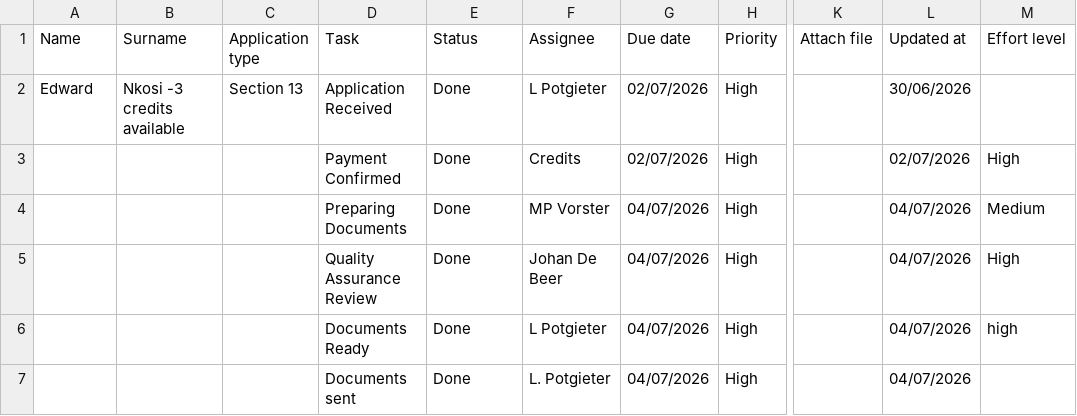
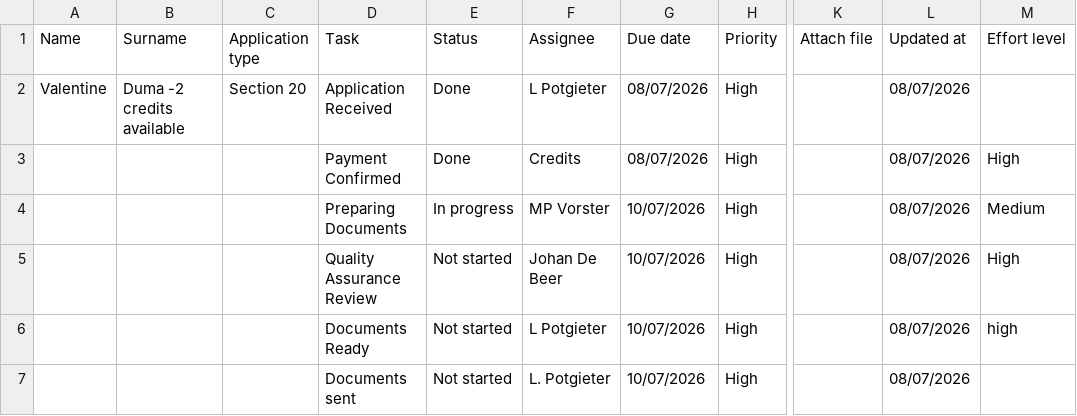
Before and after one commit to johandebeer21/Tracker-Demo, a CSV file: tracker3.csv, drawn as a sheet; only a part is shown, gaps mark what is left out; the diff names each change by its address in the sheet, - before the commit and + after, or states it on an @@ line.

Commit message:
Update tracker3.csv

```diff
--- a/tracker3.csv
+++ b/tracker3.csv
-A2 (Name): Edward
+A2 (Name): Valentine
-B2 (Surname): Nkosi -3 credits available
+B2 (Surname): Duma -2 credits available
-C2 (Application type): Section 13
+C2 (Application type): Section 20
-G2:G3 (Due date): 02/07/2026
+G2:G3 (Due date): 08/07/2026
-L2 (Updated at): 30/06/2026
+L2 (Updated at): 08/07/2026
-L3 (Updated at): 02/07/2026
+L3 (Updated at): 08/07/2026
-E4 (Status): Done
+E4 (Status): In progress
-G4:G7 (Due date): 04/07/2026
+G4:G7 (Due date): 10/07/2026
-L4:L7 (Updated at): 04/07/2026
+L4:L7 (Updated at): 08/07/2026
-E5:E7 (Status): Done
+E5:E7 (Status): Not started
```
